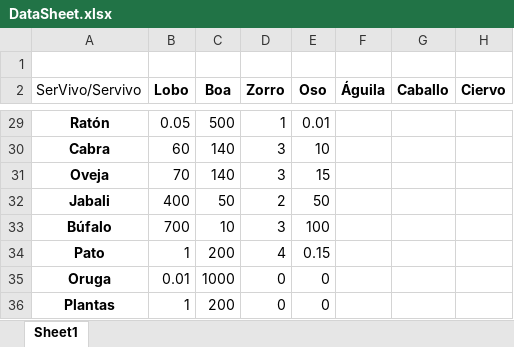
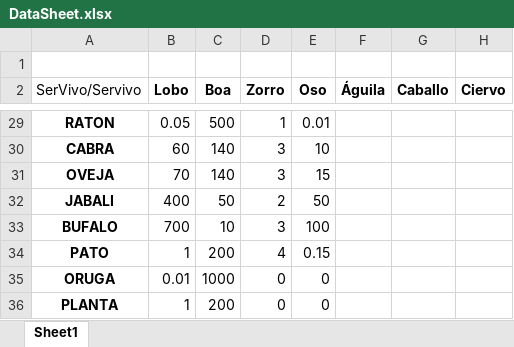
Before and after one commit to ojgonzalezing/proyectofinalmodulo2_v1, an Excel workbook: DataSheet.xlsx, sheet Sheet1, drawn as a sheet; only a part is shown, gaps mark what is left out; values as stored, in another font and other column widths than the file's, no borders; charts and pictures not drawn; the diff covers the shown part only; the diff names each change by its address in the sheet, - before the commit and + after, or states it on an @@ line.

```diff
--- a/DataSheet.xlsx (sheet Sheet1)
+++ b/DataSheet.xlsx (sheet Sheet1)
-A29 (SerVivo/Servivo): Ratón
+A29 (SerVivo/Servivo): RATON
-A30 (SerVivo/Servivo): Cabra
+A30 (SerVivo/Servivo): CABRA
-A31 (SerVivo/Servivo): Oveja
+A31 (SerVivo/Servivo): OVEJA
-A32 (SerVivo/Servivo): Jabali
+A32 (SerVivo/Servivo): JABALI
-A33 (SerVivo/Servivo): Búfalo
+A33 (SerVivo/Servivo): BUFALO
-A34 (SerVivo/Servivo): Pato
+A34 (SerVivo/Servivo): PATO
-A35 (SerVivo/Servivo): Oruga
+A35 (SerVivo/Servivo): ORUGA
-A36 (SerVivo/Servivo): Plantas
+A36 (SerVivo/Servivo): PLANTA
```
Also changed, not shown: 40 edited cells elsewhere in this sheet, 5 other files.
